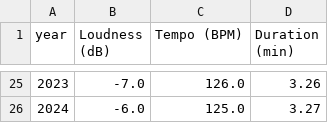
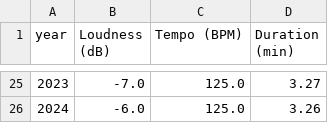
Before and after one commit to guillermocontp/recommendation-system, a CSV file: data/track_data.csv, drawn as a sheet; only a part is shown, gaps mark what is left out; the diff covers the shown part only.

```diff
--- a/data/track_data.csv
+++ b/data/track_data.csv
@@ -25,2 +25,2 @@ year,Loudness (dB),Tempo (BPM),Duration (min)
-2023,-7.0,126.0,3.26
-2024,-6.0,125.0,3.27
+2023,-7.0,125.0,3.27
+2024,-6.0,125.0,3.26
```
Also changed, not shown: 33 edited cells elsewhere in this file, 7 other files.
